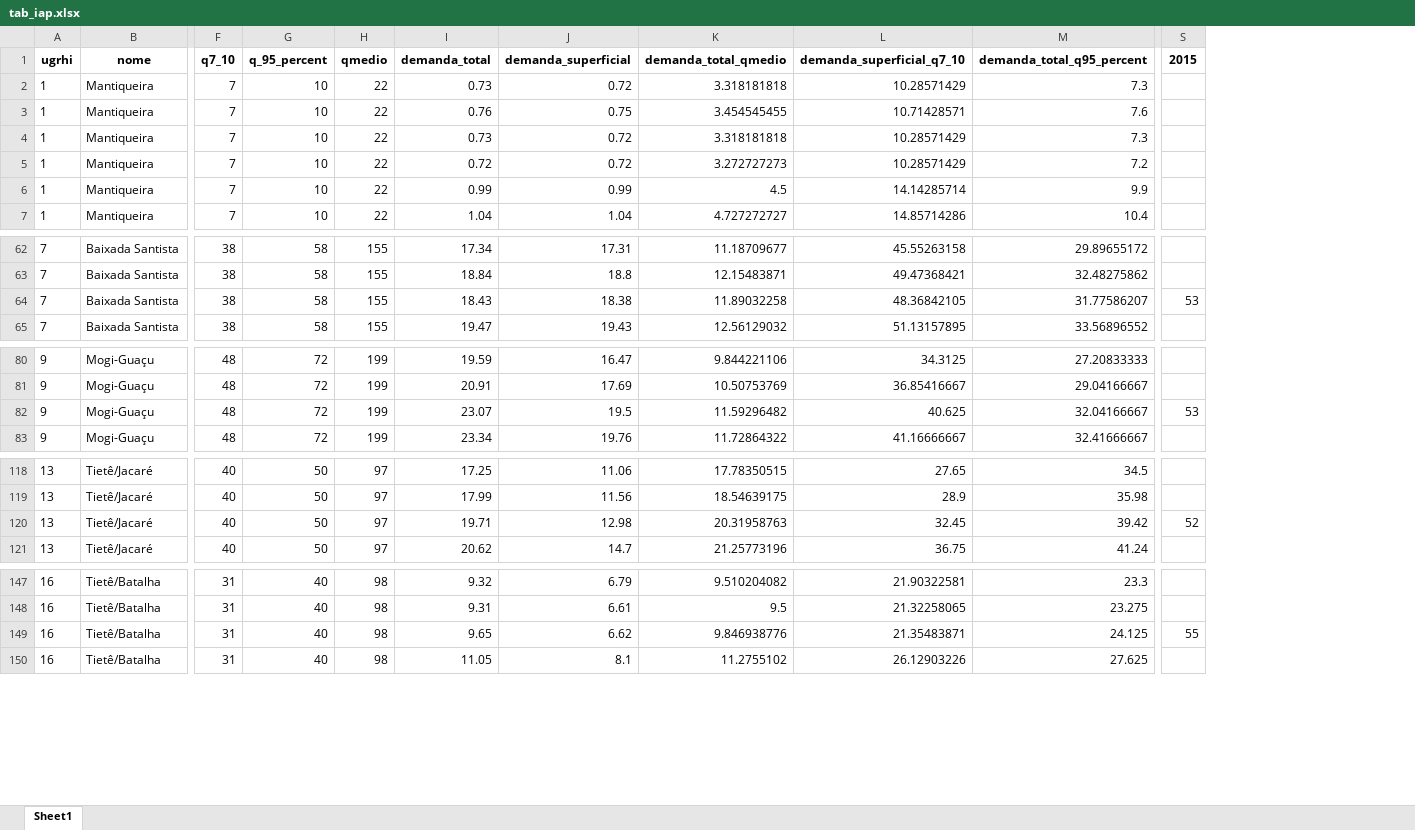
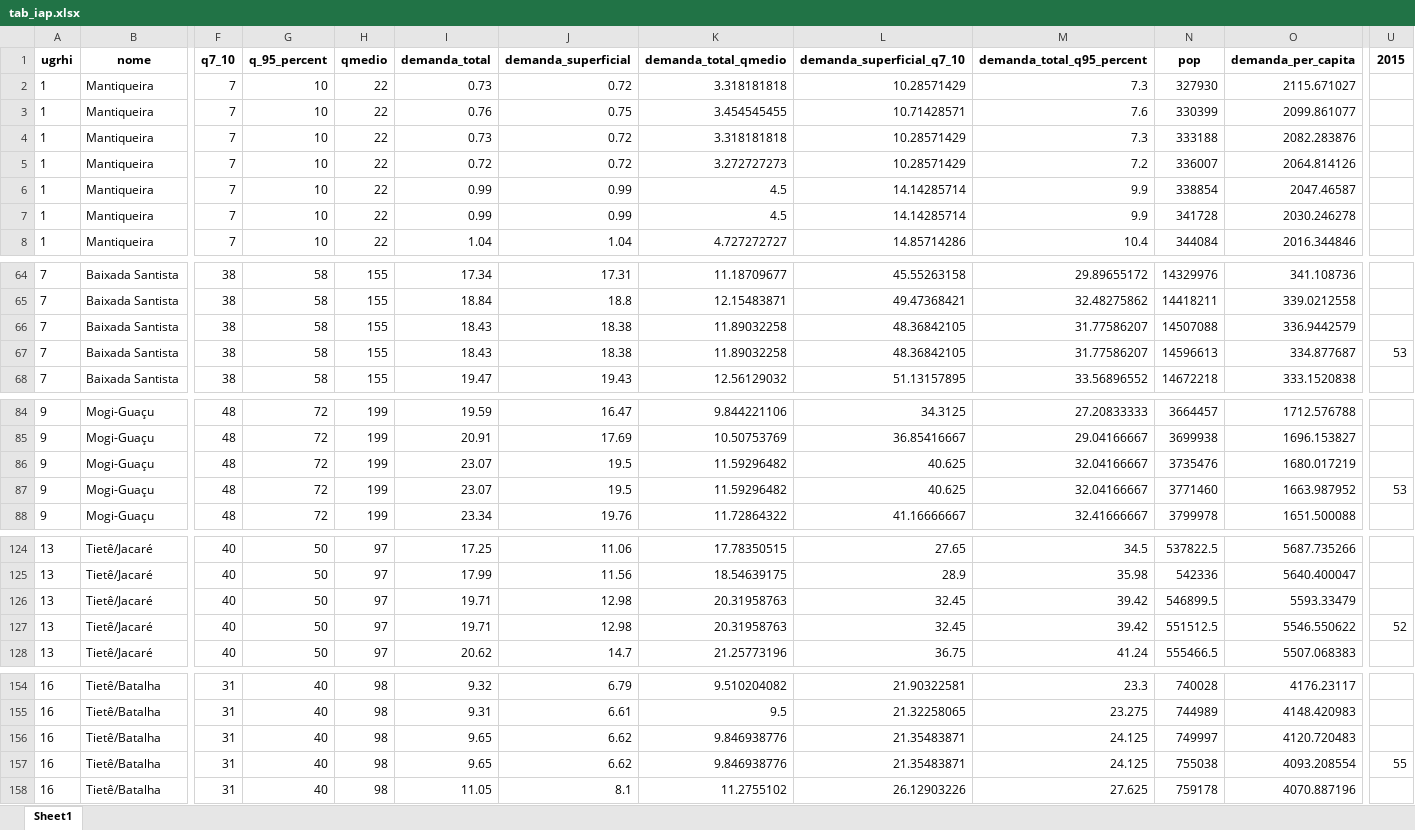
Before and after one commit to openvironment/ods6, an Excel workbook: data-raw/xlsx/tab_iap.xlsx, sheet Sheet1, drawn as a sheet; only a part is shown, gaps mark what is left out; values as stored, in another font and other column widths than the file's, no borders; addresses are those after the commit; rows hold the shown columns only; the diff covers the shown part only; the diff names each change by its address in the sheet, - before the commit and + after, or states it on an @@ line.

```diff
--- a/data-raw/xlsx/tab_iap.xlsx (sheet Sheet1)
+++ b/data-raw/xlsx/tab_iap.xlsx (sheet Sheet1)
+column N, rows 1-5: pop | 327930 | 330399 | 333188 | 336007; rows 7-8: 341728 | 344084; rows 64-66: 14329976 | 14418211 | 14507088; row 68: 14672218; rows 84-86: 3664457 | 3699938 | 3735476; row 88: 3799978; rows 124-126: 537822.5 | 542336 | 546899.5; row 128: 555466.5; rows 154-156: 740028 | 744989 | 749997; row 158: 759178
+column O, rows 1-5: demanda_per_capita | 2115.671027 | 2099.861077 | 2082.283876 | 2064.814126; rows 7-8: 2030.246278 | 2016.344846; rows 64-66: 341.108736 | 339.0212558 | 336.9442579; row 68: 333.1520838; rows 84-86: 1712.576788 | 1696.153827 | 1680.017219; row 88: 1651.500088; rows 124-126: 5687.735266 | 5640.400047 | 5593.33479; row 128: 5507.068383; rows 154-156: 4176.23117 | 4148.420983 | 4120.720483; row 158: 4070.887196
+row 6: 1 | Mantiqueira | 7 | 10 | 22 | 0.99 | 0.99 | 4.5 | 14.14285714 | 9.9 | 338854 | 2047.46587
-U66: 53
+U66: (empty)
+row 67: 7 | Baixada Santista | 38 | 58 | 155 | 18.43 | 18.38 | 11.89032258 | 48.36842105 | 31.77586207 | 14596613 | 334.877687 | 53
-U86: 53
+U86: (empty)
+row 87: 9 | Mogi-Guaçu | 48 | 72 | 199 | 23.07 | 19.5 | 11.59296482 | 40.625 | 32.04166667 | 3771460 | 1663.987952 | 53
-U126: 52
+U126: (empty)
+row 127: 13 | Tietê/Jacaré | 40 | 50 | 97 | 19.71 | 12.98 | 20.31958763 | 32.45 | 39.42 | 551512.5 | 5546.550622 | 52
-U156: 55
+U156: (empty)
+row 157: 16 | Tietê/Batalha | 31 | 40 | 98 | 9.65 | 6.62 | 9.846938776 | 21.35483871 | 24.125 | 755038 | 4093.208554 | 55
```
Also changed, not shown: 6 added rows and 1 edited cell elsewhere in this sheet, data-raw/xlsx/base_ugrhi.xlsx, data-raw/xlsx/tab_iqa.xlsx, 17 other files.
